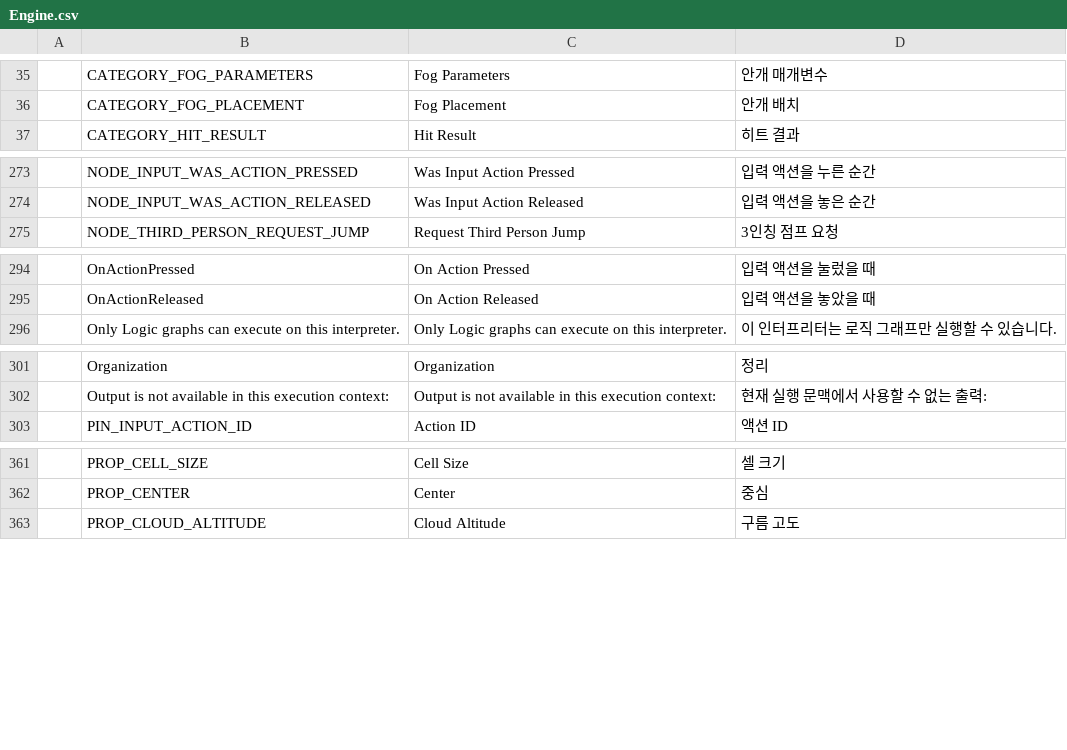
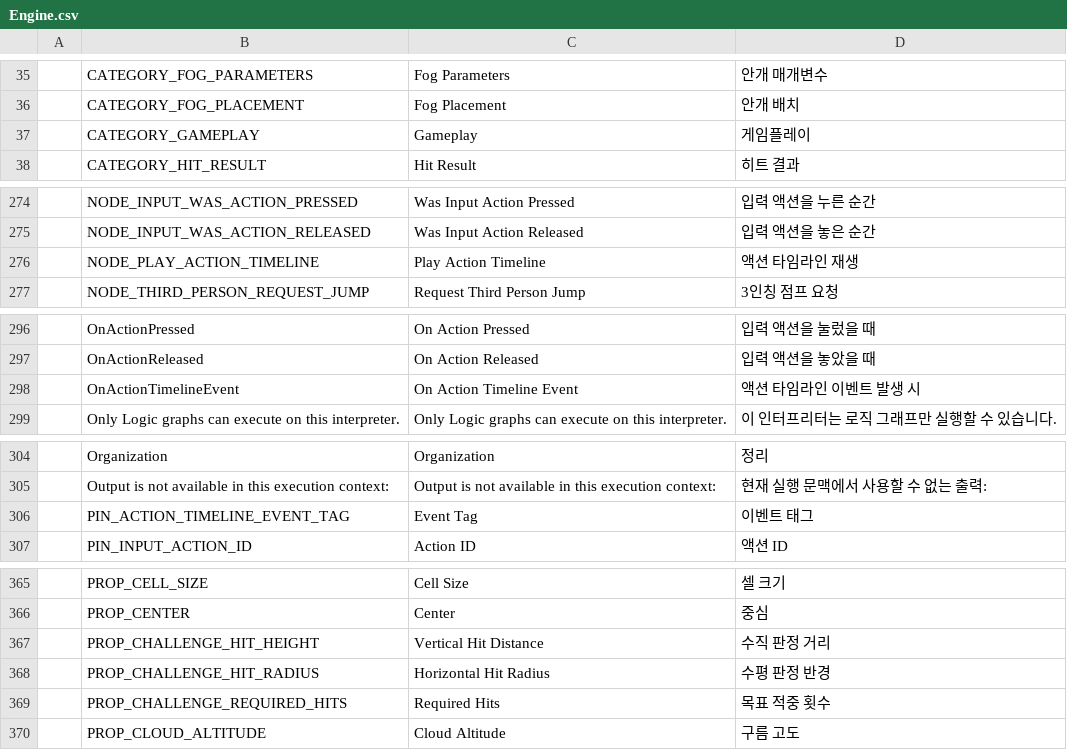
Before and after one commit to Bamtoliya/BamEngine, a CSV file: Engine/Resources/Data/Localization/Engine.csv, drawn as a sheet; only a part is shown, gaps mark what is left out; the diff covers the shown part only.

Commit message:
feat(gameplay): configure attack challenges and expose timeline graph events

```diff
--- a/Engine/Resources/Data/Localization/Engine.csv
+++ b/Engine/Resources/Data/Localization/Engine.csv
@@ -36,2 +36,3 @@
 ,CATEGORY_FOG_PLACEMENT,Fog Placement,안개 배치
+,CATEGORY_GAMEPLAY,Gameplay,게임플레이
 ,CATEGORY_HIT_RESULT,Hit Result,히트 결과
@@ -274,2 +275,3 @@
 ,NODE_INPUT_WAS_ACTION_RELEASED,Was Input Action Released,입력 액션을 놓은 순간
+,NODE_PLAY_ACTION_TIMELINE,Play Action Timeline,액션 타임라인 재생
 ,NODE_THIRD_PERSON_REQUEST_JUMP,Request Third Person Jump,3인칭 점프 요청
@@ -295,2 +297,3 @@
 ,OnActionReleased,On Action Released,입력 액션을 놓았을 때
+,OnActionTimelineEvent,On Action Timeline Event,액션 타임라인 이벤트 발생 시
 ,Only Logic graphs can execute on this interpreter.,Only Logic graphs can execute on this interpreter.,이 인터프리터는 로직 그래프만 실행할 수 있습니다.
@@ -302,2 +305,3 @@
 ,Output is not available in this execution context:,Output is not available in this execution context:,현재 실행 문맥에서 사용할 수 없는 출력:
+,PIN_ACTION_TIMELINE_EVENT_TAG,Event Tag,이벤트 태그
 ,PIN_INPUT_ACTION_ID,Action ID,액션 ID
@@ -362,2 +366,5 @@
 ,PROP_CENTER,Center,중심
+,PROP_CHALLENGE_HIT_HEIGHT,Vertical Hit Distance,수직 판정 거리
+,PROP_CHALLENGE_HIT_RADIUS,Horizontal Hit Radius,수평 판정 반경
+,PROP_CHALLENGE_REQUIRED_HITS,Required Hits,목표 적중 횟수
 ,PROP_CLOUD_ALTITUDE,Cloud Altitude,구름 고도
```
Also changed, not shown: 2 added rows elsewhere in this file, 22 other files.
